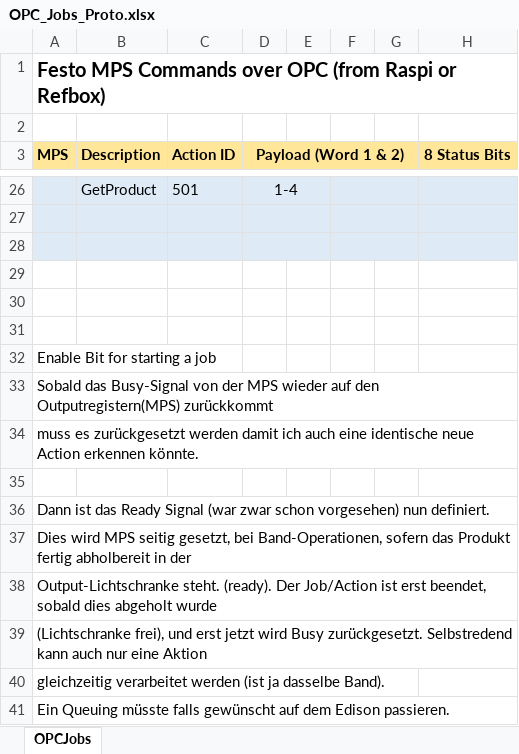
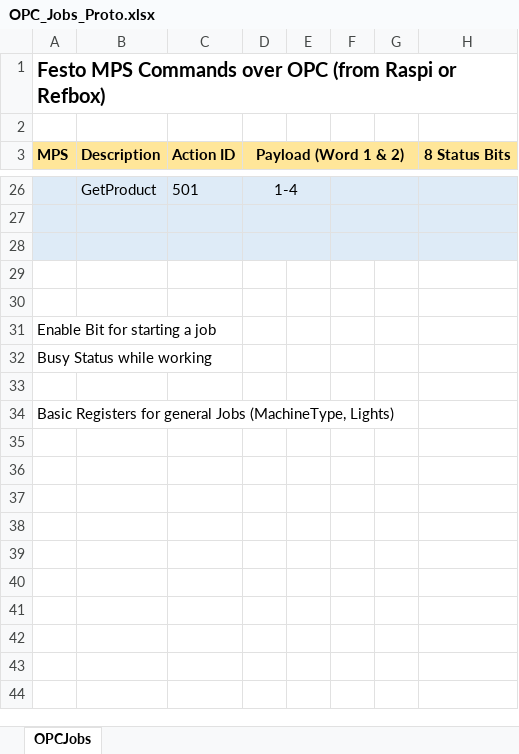
Before and after one commit to robocup-logistics/rcll-mps-stations, an Excel workbook: doc/OPC_Jobs_Proto.xlsx, sheet OPCJobs, drawn as a sheet; only a part is shown, gaps mark what is left out; values as stored, in another font and other column widths than the file's, no borders; removed rows and columns are numbered as before the commit, all else as after; rows hold the shown columns only; the diff names each change by its address in the sheet, - before the commit and + after, or states it on an @@ line.

```diff
--- a/doc/OPC_Jobs_Proto.xlsx (sheet OPCJobs)
+++ b/doc/OPC_Jobs_Proto.xlsx (sheet OPCJobs)
+row 31: Enable Bit for starting a job
+row 32: Busy Status while working
-A34 (MPS): Enable Bit for starting a job
+A34 (MPS): Basic Registers for general Jobs (MachineType, Lights)
-row 33: Sobald das Busy-Signal von der MPS wieder auf den Outputregistern(MPS) zurückkommt
-row 34: muss es zurückgesetzt werden damit ich auch eine identische neue Action erkennen könnte.
-row 35: (empty)
-row 36: Dann ist das Ready Signal (war zwar schon vorgesehen) nun definiert.
-row 37: Dies wird MPS seitig gesetzt, bei Band-Operationen, sofern das Produkt fertig abholbereit in der
-row 38: Output-Lichtschranke steht. (ready). Der Job/Action ist erst beendet, sobald dies abgeholt wurde
-row 39: (Lichtschranke frei), und erst jetzt wird Busy zurückgesetzt. Selbstredend kann auch nur eine Aktion
-row 40: gleichzeitig verarbeitet werden (ist ja dasselbe Band).
-row 41: Ein Queuing müsste falls gewünscht auf dem Edison passieren.
```
Also changed, not shown: 13 other files.
